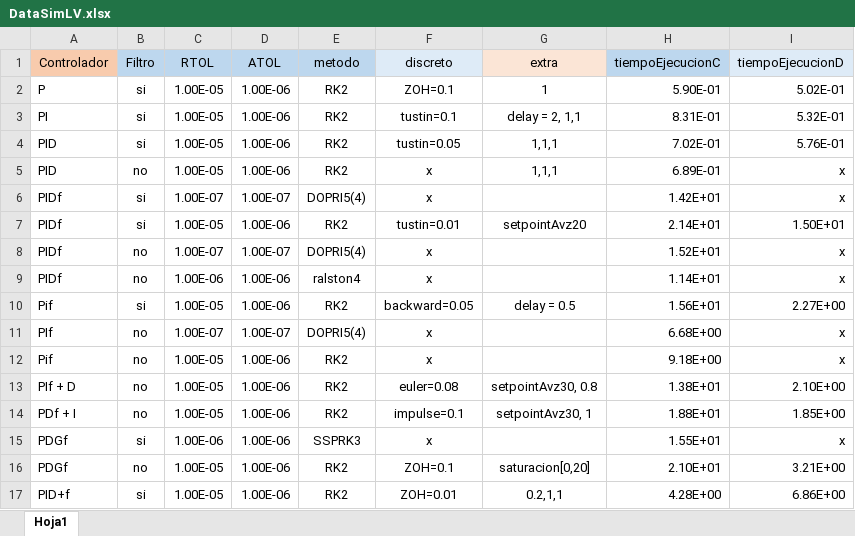
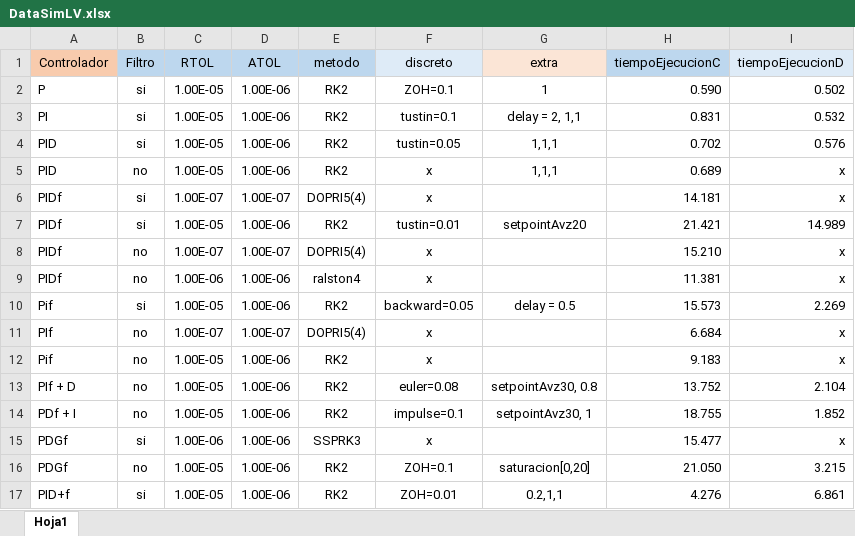
Before and after one commit to ezalorpro/LaboratorioDeControl, an Excel workbook: comparisonFiles/Data LVSCCD/Simulacion/DataSimLV.xlsx, sheet Hoja1, drawn as a sheet; values as stored, in another font and other column widths than the file's, no borders; the diff names each change by its address in the sheet, - before the commit and + after, or states it on an @@ line.

Commit message:
comparacion simulacion continuo done, falta analisis de tiempos de ejecucion

```diff
--- a/comparisonFiles/Data LVSCCD/Simulacion/DataSimLV.xlsx (sheet Hoja1)
+++ b/comparisonFiles/Data LVSCCD/Simulacion/DataSimLV.xlsx (sheet Hoja1)
-H2 (tiempoEjecucionC): 5.90E-01
+H2 (tiempoEjecucionC): 0.590
-I2 (tiempoEjecucionD): 5.02E-01
+I2 (tiempoEjecucionD): 0.502
-H3 (tiempoEjecucionC): 8.31E-01
+H3 (tiempoEjecucionC): 0.831
-I3 (tiempoEjecucionD): 5.32E-01
+I3 (tiempoEjecucionD): 0.532
-H4 (tiempoEjecucionC): 7.02E-01
+H4 (tiempoEjecucionC): 0.702
-I4 (tiempoEjecucionD): 5.76E-01
+I4 (tiempoEjecucionD): 0.576
-H5 (tiempoEjecucionC): 6.89E-01
+H5 (tiempoEjecucionC): 0.689
-H6 (tiempoEjecucionC): 1.42E+01
+H6 (tiempoEjecucionC): 14.181
-H7 (tiempoEjecucionC): 2.14E+01
+H7 (tiempoEjecucionC): 21.421
-I7 (tiempoEjecucionD): 1.50E+01
+I7 (tiempoEjecucionD): 14.989
-H8 (tiempoEjecucionC): 1.52E+01
+H8 (tiempoEjecucionC): 15.210
-H9 (tiempoEjecucionC): 1.14E+01
+H9 (tiempoEjecucionC): 11.381
-H10 (tiempoEjecucionC): 1.56E+01
+H10 (tiempoEjecucionC): 15.573
-I10 (tiempoEjecucionD): 2.27E+00
+I10 (tiempoEjecucionD): 2.269
-H11 (tiempoEjecucionC): 6.68E+00
+H11 (tiempoEjecucionC): 6.684
-H12 (tiempoEjecucionC): 9.18E+00
+H12 (tiempoEjecucionC): 9.183
-H13 (tiempoEjecucionC): 1.38E+01
+H13 (tiempoEjecucionC): 13.752
-I13 (tiempoEjecucionD): 2.10E+00
+I13 (tiempoEjecucionD): 2.104
-H14 (tiempoEjecucionC): 1.88E+01
+H14 (tiempoEjecucionC): 18.755
-I14 (tiempoEjecucionD): 1.85E+00
+I14 (tiempoEjecucionD): 1.852
-H15 (tiempoEjecucionC): 1.55E+01
+H15 (tiempoEjecucionC): 15.477
-H16 (tiempoEjecucionC): 2.10E+01
+H16 (tiempoEjecucionC): 21.050
-I16 (tiempoEjecucionD): 3.21E+00
+I16 (tiempoEjecucionD): 3.215
-H17 (tiempoEjecucionC): 4.28E+00
+H17 (tiempoEjecucionC): 4.276
-I17 (tiempoEjecucionD): 6.86E+00
+I17 (tiempoEjecucionD): 6.861
```
Also changed, not shown: comparisonFiles/Data MATLAB/Simulacion/DataSimMATLAB.xlsx, comparisonFiles/Data SciLab/Simulacion/DataSimSciLab.xlsx, 4 other files.
